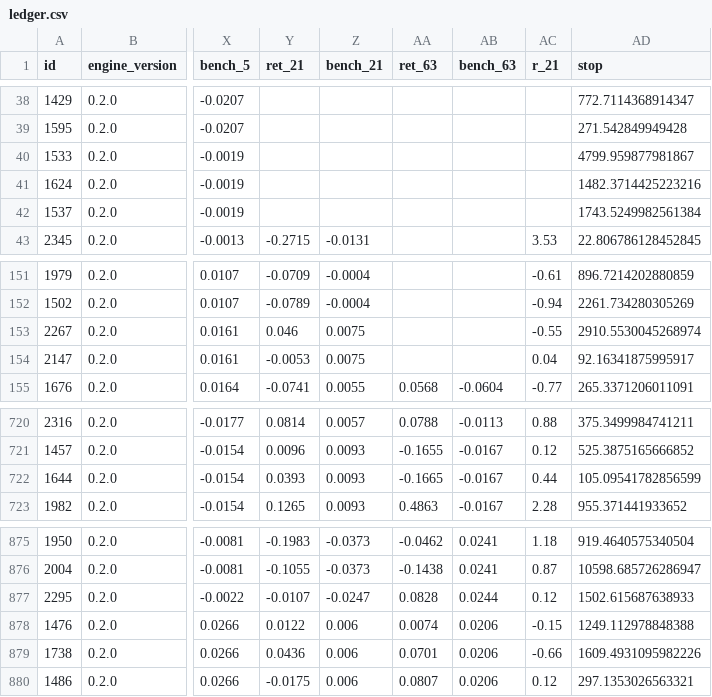
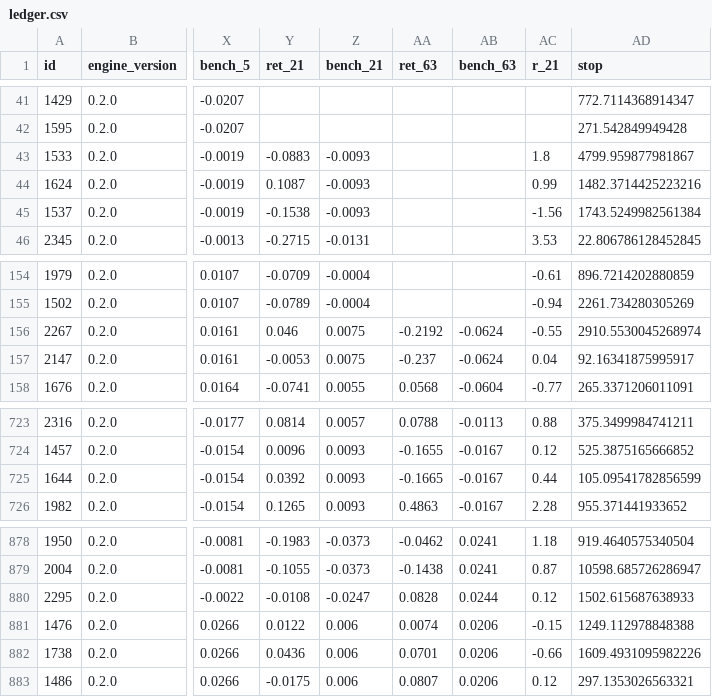
Before and after one commit to raghavendar002/StoxSonar, a CSV file: site/ledger.csv, drawn as a sheet; only a part is shown, gaps mark what is left out; addresses are those after the commit; the diff covers the shown part only; the diff names each change by its address in the sheet, - before the commit and + after, or states it on an @@ line.

```diff
--- a/site/ledger.csv
+++ b/site/ledger.csv
-Y43 (ret_21): (empty)
+Y43 (ret_21): -0.0883
-Z43:Z45 (bench_21): (empty)
+Z43:Z45 (bench_21): -0.0093
-AC43 (r_21): (empty)
+AC43 (r_21): 1.8
-Y44 (ret_21): (empty)
+Y44 (ret_21): 0.1087
-AC44 (r_21): (empty)
+AC44 (r_21): 0.99
-Y45 (ret_21): (empty)
+Y45 (ret_21): -0.1538
-AC45 (r_21): (empty)
+AC45 (r_21): -1.56
-AA156 (ret_63): (empty)
+AA156 (ret_63): -0.2192
-AB156:AB157 (bench_63): (empty)
+AB156:AB157 (bench_63): -0.0624
-AA157 (ret_63): (empty)
+AA157 (ret_63): -0.237
-Y725 (ret_21): 0.0393
+Y725 (ret_21): 0.0392
-Y880 (ret_21): -0.0107
+Y880 (ret_21): -0.0108
```
Also changed, not shown: 3 added rows and 43 edited cells elsewhere in this file, 4 other files.
